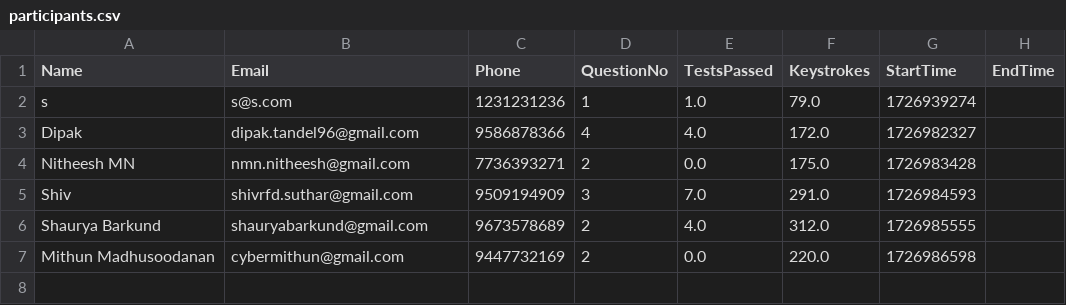
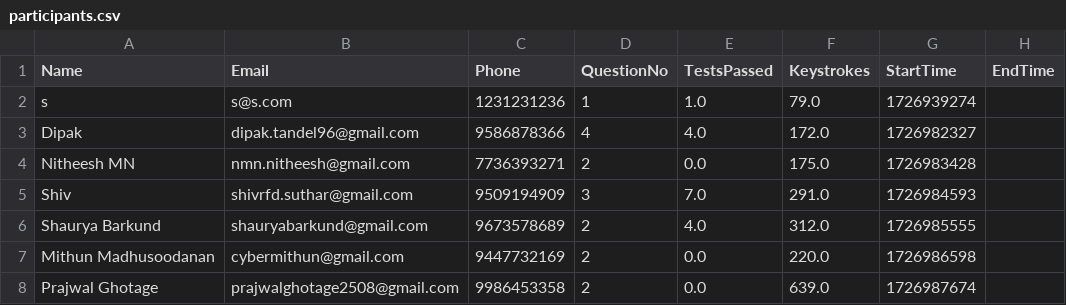
Before and after one commit to abnormalGptPycon/pylon-repo9, a CSV file: pycon/participants.csv, drawn as a sheet; the diff names each change by its address in the sheet, - before the commit and + after, or states it on an @@ line.

Commit message:
1726988312

```diff
--- a/pycon/participants.csv
+++ b/pycon/participants.csv
+row 8: Prajwal Ghotage | prajwalghotage2508@gmail.com | 9986453358 | 2 | 0.0 | 639.0 | 1726987674
```
